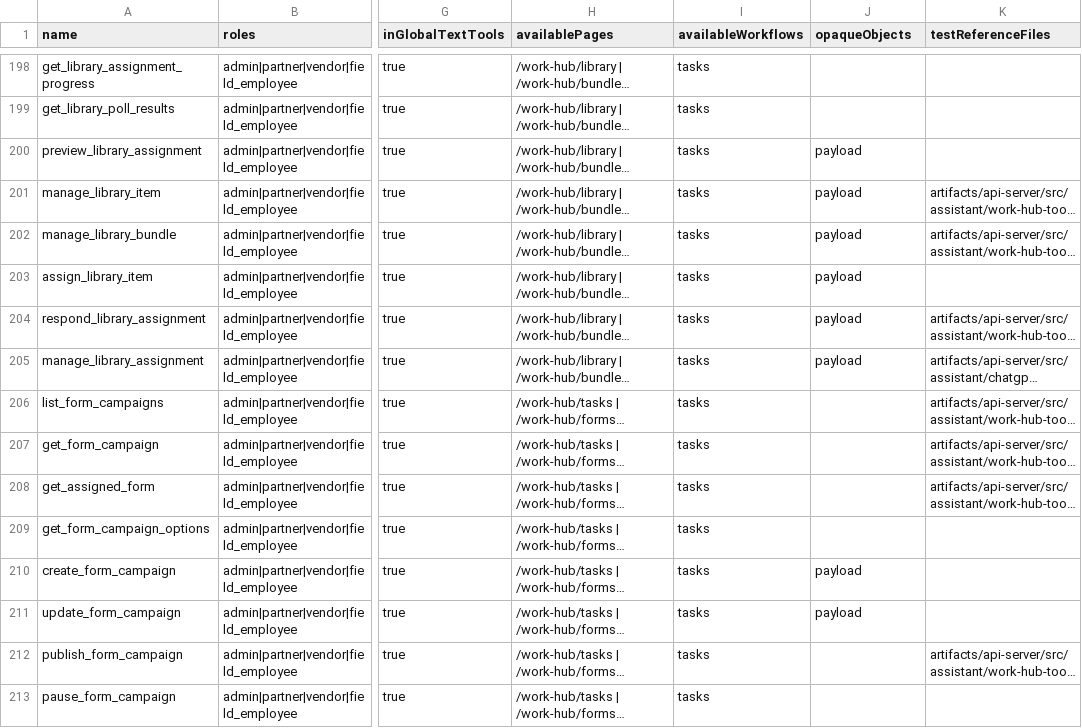
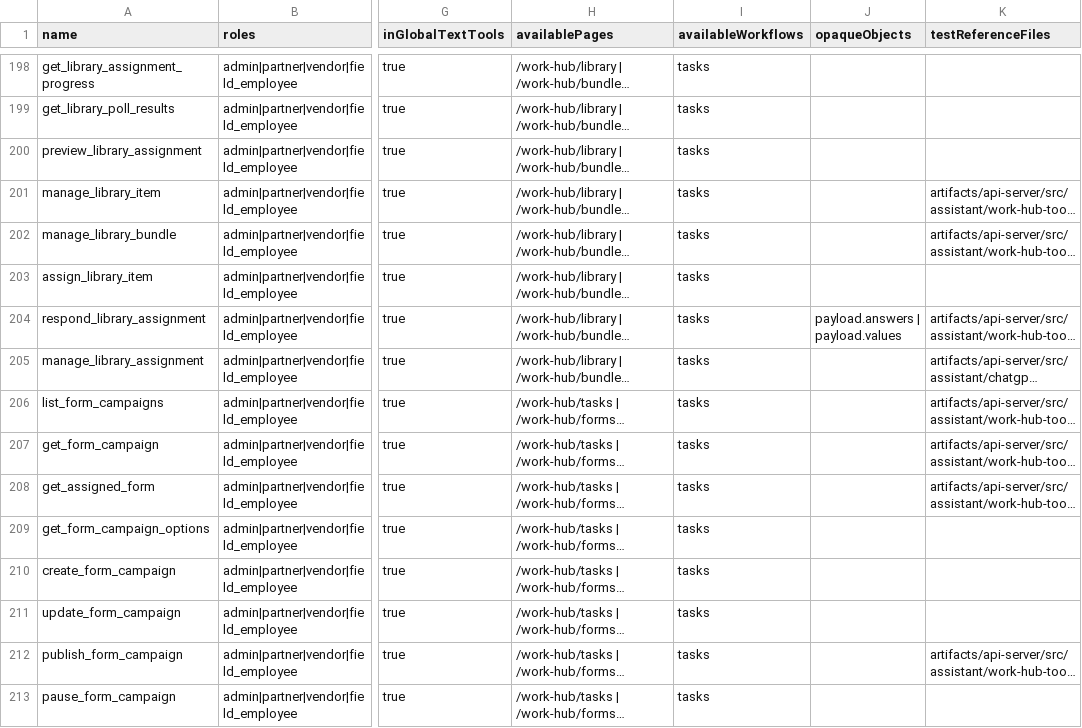
Before and after one commit to vndrly/VNDRLY.ai, a CSV file: docs/askv-tool-inventory-2026-11-11.csv, drawn as a sheet; only a part is shown, gaps mark what is left out; long unchanged cells end in …; the diff covers the shown part only; the diff names each change by its address in the sheet, - before the commit and + after, or states it on an @@ line.

Commit message:
Repair Ask V execution, voice parity, scoped continuation and confirmation contracts

```diff
--- a/docs/askv-tool-inventory-2026-11-11.csv
+++ b/docs/askv-tool-inventory-2026-11-11.csv
-J200:J203 (opaqueObjects): payload
+J200:J203 (opaqueObjects): (empty)
-J204 (opaqueObjects): payload
+J204 (opaqueObjects): payload.answers | payload.values
-J205 (opaqueObjects): payload
+J205 (opaqueObjects): (empty)
-J210:J211 (opaqueObjects): payload
+J210:J211 (opaqueObjects): (empty)
```
Also changed, not shown: 24 edited cells elsewhere in this file, 21 other files.
